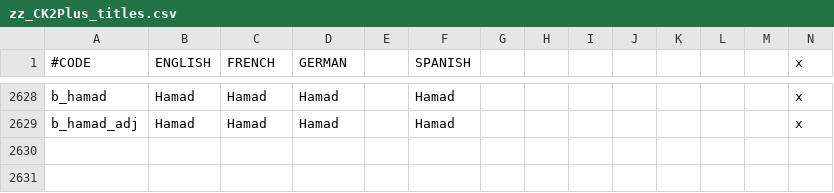
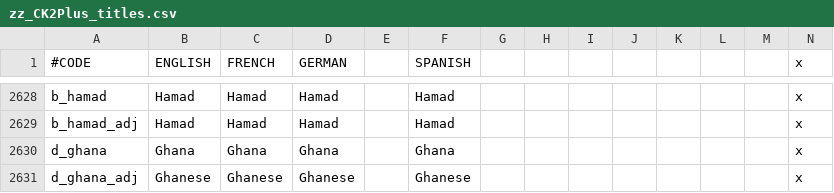
Before and after one commit to ck2plus/CK2Plus, a CSV file: CK2Plus/localisation/zz_CK2Plus_titles.csv, drawn as a sheet; only a part is shown, gaps mark what is left out; rows hold the shown columns only; the diff names each change by its address in the sheet, - before the commit and + after, or states it on an @@ line.

```diff
--- a/CK2Plus/localisation/zz_CK2Plus_titles.csv
+++ b/CK2Plus/localisation/zz_CK2Plus_titles.csv
+row 2630: d_ghana | Ghana | Ghana | Ghana |  | Ghana |  |  |  |  |  |  |  | x
+row 2631: d_ghana_adj | Ghanese | Ghanese | Ghanese |  | Ghanese |  |  |  |  |  |  |  | x
```
Also changed, not shown: 6 other files.
